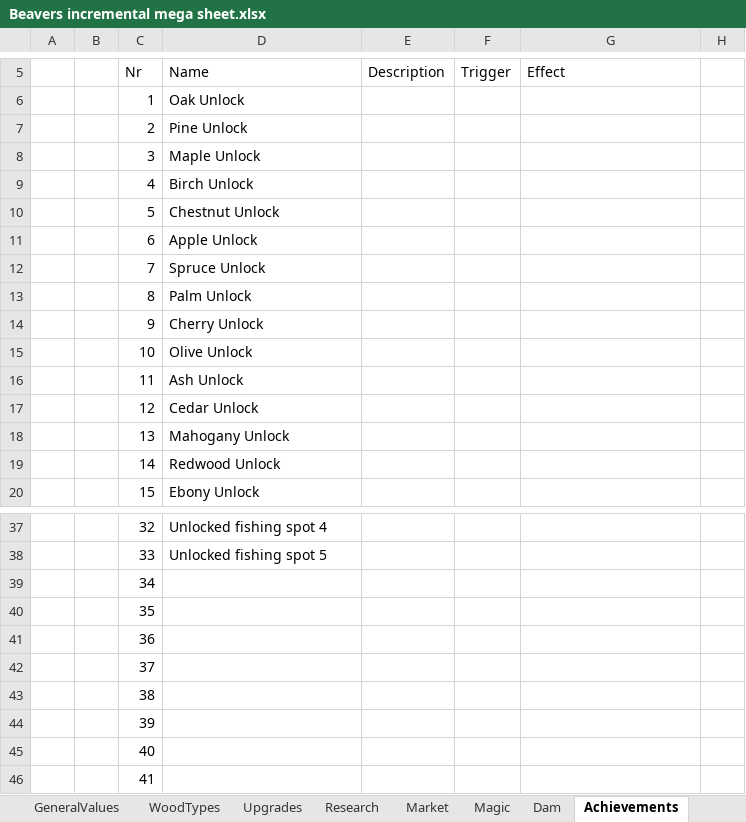
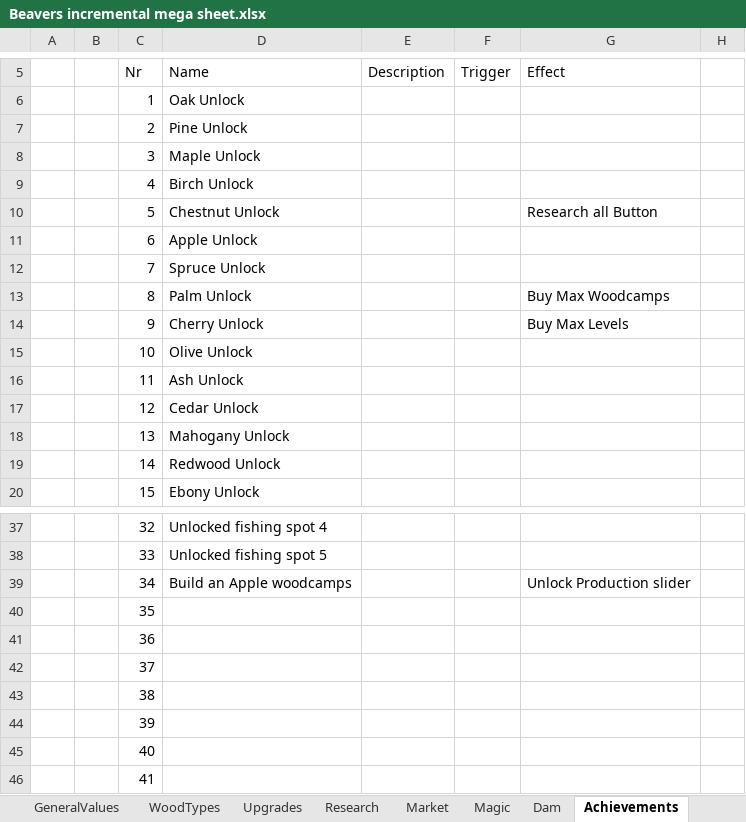
Before and after one commit to mdbernhards/BeaverIncremental, an Excel workbook: Beavers incremental mega sheet.xlsx, sheet Achievements, drawn as a sheet; only a part is shown, gaps mark what is left out; values as stored, in another font and other column widths than the file's, no borders; the diff names each change by its address in the sheet, - before the commit and + after, or states it on an @@ line.

Commit message:
Woodcamps, improvements to resource calculations and data displaying
Implemented woodcamp mechanic (buying WC, wood gain/loss per second)
Started implementing the Research section
Fixed resource bar slider not applying changes
Changed how wood (per click, per second, storage, etc.) values get calculated and displayed

```diff
--- a/Beavers incremental mega sheet.xlsx (sheet Achievements)
+++ b/Beavers incremental mega sheet.xlsx (sheet Achievements)
-G10 (Effect): (empty)
+G10 (Effect): Research all Button
-G13 (Effect): (empty)
+G13 (Effect): Buy Max Woodcamps
-G14 (Effect): (empty)
+G14 (Effect): Buy Max Levels
-D39 (Name): (empty)
+D39 (Name): Build an Apple woodcamps
-G39 (Effect): (empty)
+G39 (Effect): Unlock Production slider
```
Also changed, not shown: sheet Research, sheet Upgrades, sheet Magic, 14 other files.
